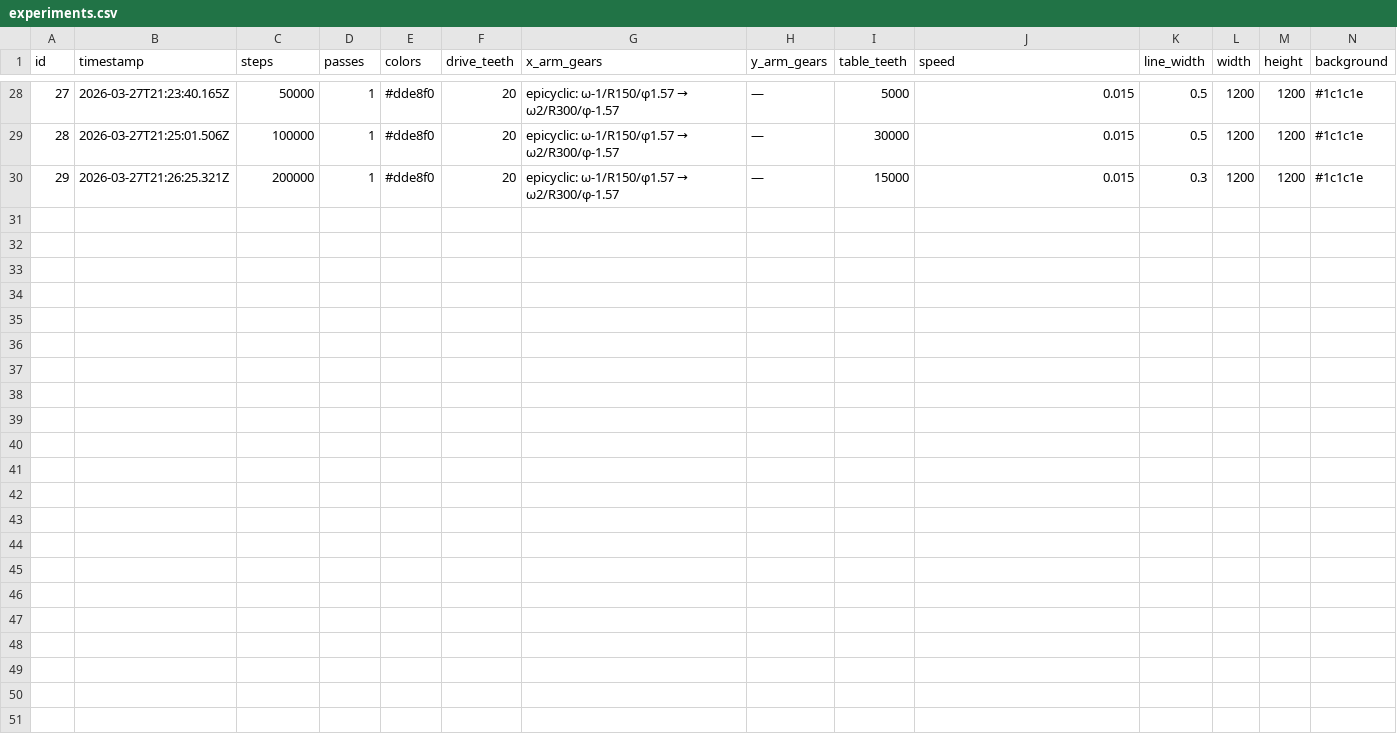
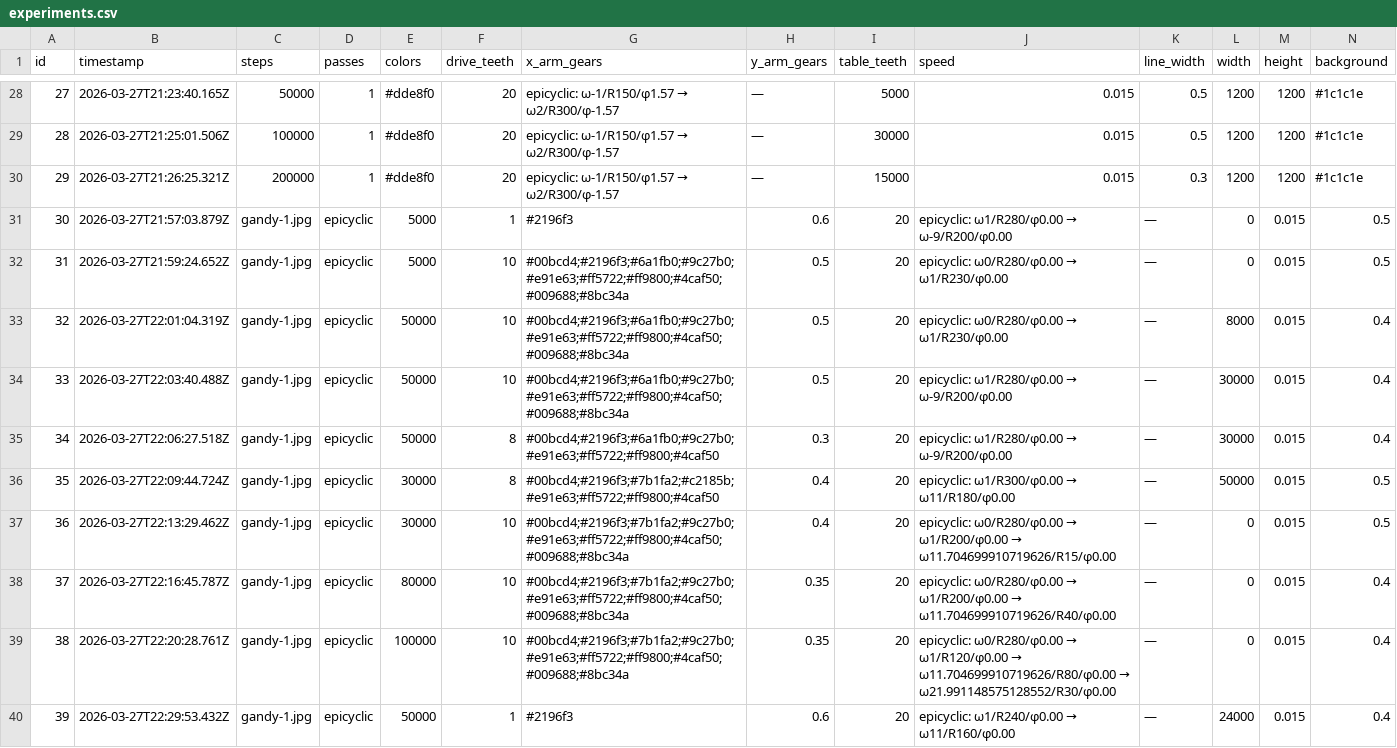
Before and after one commit to select/spiralux, a CSV file: output/experiments.csv, drawn as a sheet; only a part is shown, gaps mark what is left out; rows hold the shown columns only; the diff names each change by its address in the sheet, - before the commit and + after, or states it on an @@ line.

```diff
--- a/output/experiments.csv
+++ b/output/experiments.csv
+row 31: 30 | 2026-03-27T21:57:03.879Z | gandy-1.jpg | epicyclic | 5000 | 1 | #2196f3 | 0.6 | 20 | epicyclic: ω1/R280/φ0.00 → ω-9/R200/φ0.00 | — | 0 | 0.015 | 0.5
+row 32: 31 | 2026-03-27T21:59:24.652Z | gandy-1.jpg | epicyclic | 5000 | 10 | #00bcd4;#2196f3;#6a1fb0;#9c27b0;#e91e63;#ff5722;#ff9800;#4caf50;#009688;#8bc34a | 0.5 | 20 | epicyclic: ω0/R280/φ0.00 → ω1/R230/φ0.00 | — | 0 | 0.015 | 0.5
+row 33: 32 | 2026-03-27T22:01:04.319Z | gandy-1.jpg | epicyclic | 50000 | 10 | #00bcd4;#2196f3;#6a1fb0;#9c27b0;#e91e63;#ff5722;#ff9800;#4caf50;#009688;#8bc34a | 0.5 | 20 | epicyclic: ω0/R280/φ0.00 → ω1/R230/φ0.00 | — | 8000 | 0.015 | 0.4
+row 34: 33 | 2026-03-27T22:03:40.488Z | gandy-1.jpg | epicyclic | 50000 | 10 | #00bcd4;#2196f3;#6a1fb0;#9c27b0;#e91e63;#ff5722;#ff9800;#4caf50;#009688;#8bc34a | 0.5 | 20 | epicyclic: ω1/R280/φ0.00 → ω-9/R200/φ0.00 | — | 30000 | 0.015 | 0.4
+row 35: 34 | 2026-03-27T22:06:27.518Z | gandy-1.jpg | epicyclic | 50000 | 8 | #00bcd4;#2196f3;#6a1fb0;#9c27b0;#e91e63;#ff5722;#ff9800;#4caf50 | 0.3 | 20 | epicyclic: ω1/R280/φ0.00 → ω-9/R200/φ0.00 | — | 30000 | 0.015 | 0.4
+row 36: 35 | 2026-03-27T22:09:44.724Z | gandy-1.jpg | epicyclic | 30000 | 8 | #00bcd4;#2196f3;#7b1fa2;#c2185b;#e91e63;#ff5722;#ff9800;#4caf50 | 0.4 | 20 | epicyclic: ω1/R300/φ0.00 → ω11/R180/φ0.00 | — | 50000 | 0.015 | 0.5
+row 37: 36 | 2026-03-27T22:13:29.462Z | gandy-1.jpg | epicyclic | 30000 | 10 | #00bcd4;#2196f3;#7b1fa2;#9c27b0;#e91e63;#ff5722;#ff9800;#4caf50;#009688;#8bc34a | 0.4 | 20 | epicyclic: ω0/R280/φ0.00 → ω1/R200/φ0.00 → ω11.704699910719626/R15/φ0.00 | — | 0 | 0.015 | 0.5
+row 38: 37 | 2026-03-27T22:16:45.787Z | gandy-1.jpg | epicyclic | 80000 | 10 | #00bcd4;#2196f3;#7b1fa2;#9c27b0;#e91e63;#ff5722;#ff9800;#4caf50;#009688;#8bc34a | 0.35 | 20 | epicyclic: ω0/R280/φ0.00 → ω1/R200/φ0.00 → ω11.704699910719626/R40/φ0.00 | — | 0 | 0.015 | 0.4
+row 39: 38 | 2026-03-27T22:20:28.761Z | gandy-1.jpg | epicyclic | 100000 | 10 | #00bcd4;#2196f3;#7b1fa2;#9c27b0;#e91e63;#ff5722;#ff9800;#4caf50;#009688;#8bc34a | 0.35 | 20 | epicyclic: ω0/R280/φ0.00 → ω1/R120/φ0.00 → ω11.704699910719626/R80/φ0.00 → ω21.991148575128552/R30/φ0.00 | — | 0 | 0.015 | 0.4
+row 40: 39 | 2026-03-27T22:29:53.432Z | gandy-1.jpg | epicyclic | 50000 | 1 | #2196f3 | 0.6 | 20 | epicyclic: ω1/R240/φ0.00 → ω11/R160/φ0.00 | — | 24000 | 0.015 | 0.4
```
Also changed, not shown: 24 other files.
